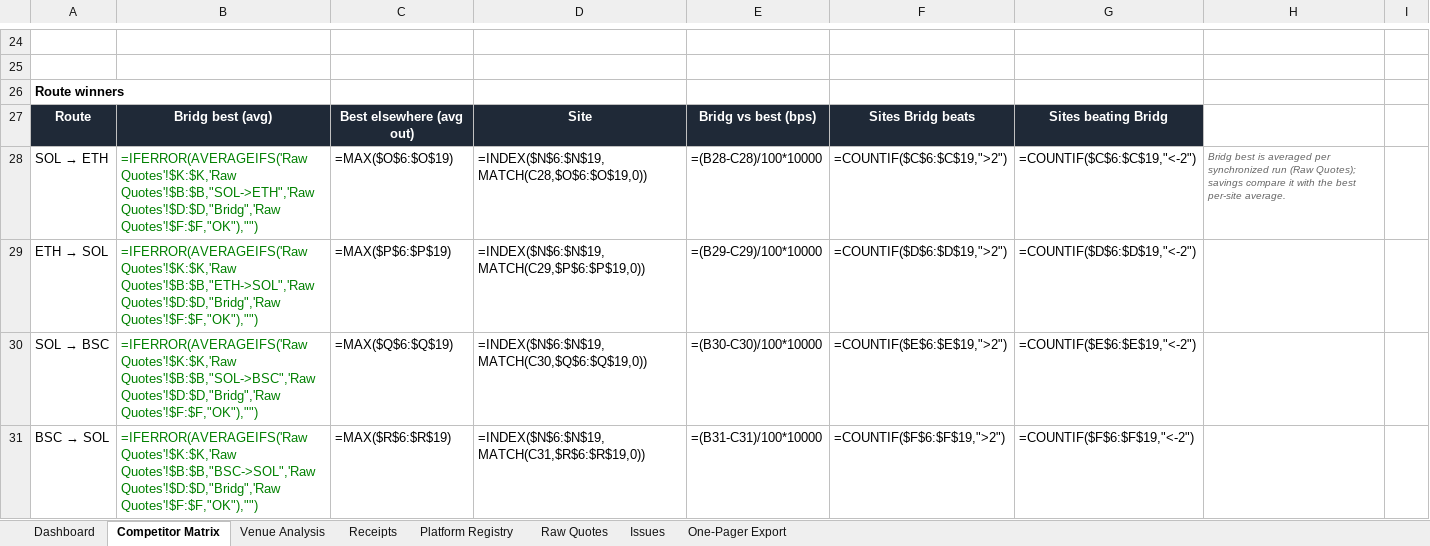
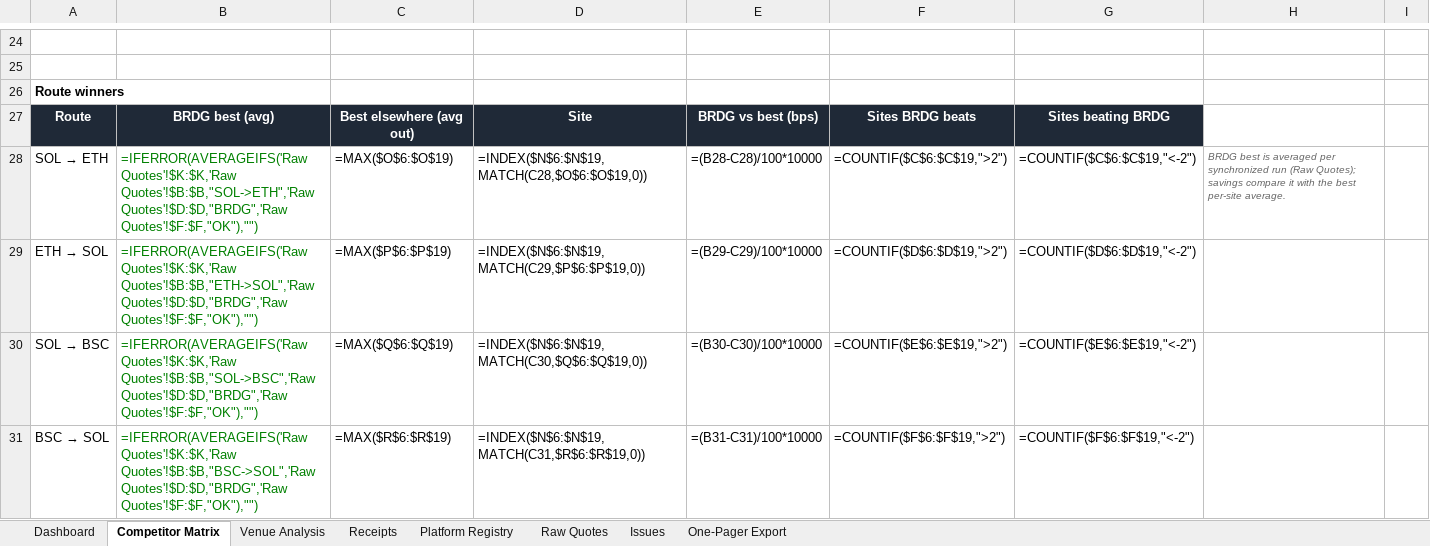
Before and after one commit to CainBeaudoin/bb, an Excel workbook: Bridg_Competitive_Benchmark.xlsx, sheet Competitor Matrix, drawn as a sheet; only a part is shown, gaps mark what is left out; values as stored, in another font and other column widths than the file's, no borders; formulas without a stored value are shown as written; conditional formats not drawn; the diff covers the shown part only; the diff names each change by its address in the sheet, - before the commit and + after, or states it on an @@ line.

```diff
--- a/Bridg_Competitive_Benchmark.xlsx (sheet Competitor Matrix)
+++ b/Bridg_Competitive_Benchmark.xlsx (sheet Competitor Matrix)
-B27: Bridg best (avg)
+B27: BRDG best (avg)
-E27: Bridg vs best (bps)
+E27: BRDG vs best (bps)
-F27: Sites Bridg beats
+F27: Sites BRDG beats
-G27: Sites beating Bridg
+G27: Sites beating BRDG
-B28: …Quotes'!$K:$K,'Raw Quotes'!$B:$B,"SOL->ETH",'Raw Quotes'!$D:$D,"Bridg",'Raw Quotes'!$F:$F,"OK"),"")
+B28: …Quotes'!$K:$K,'Raw Quotes'!$B:$B,"SOL->ETH",'Raw Quotes'!$D:$D,"BRDG",'Raw Quotes'!$F:$F,"OK"),"")
-H28: Bridg best is…
+H28: BRDG best is…
-B29: …Quotes'!$K:$K,'Raw Quotes'!$B:$B,"ETH->SOL",'Raw Quotes'!$D:$D,"Bridg",'Raw Quotes'!$F:$F,"OK"),"")
+B29: …Quotes'!$K:$K,'Raw Quotes'!$B:$B,"ETH->SOL",'Raw Quotes'!$D:$D,"BRDG",'Raw Quotes'!$F:$F,"OK"),"")
-B30: …Quotes'!$K:$K,'Raw Quotes'!$B:$B,"SOL->BSC",'Raw Quotes'!$D:$D,"Bridg",'Raw Quotes'!$F:$F,"OK"),"")
+B30: …Quotes'!$K:$K,'Raw Quotes'!$B:$B,"SOL->BSC",'Raw Quotes'!$D:$D,"BRDG",'Raw Quotes'!$F:$F,"OK"),"")
-B31: …Quotes'!$K:$K,'Raw Quotes'!$B:$B,"BSC->SOL",'Raw Quotes'!$D:$D,"Bridg",'Raw Quotes'!$F:$F,"OK"),"")
+B31: …Quotes'!$K:$K,'Raw Quotes'!$B:$B,"BSC->SOL",'Raw Quotes'!$D:$D,"BRDG",'Raw Quotes'!$F:$F,"OK"),"")
```
Also changed, not shown: 7 edited cells elsewhere in this sheet, sheet Venue Analysis, sheet Raw Quotes, sheet Receipts, sheet Dashboard, sheet Issues, sheet One-Pager Export, 1 more sheet, 10 other files.
